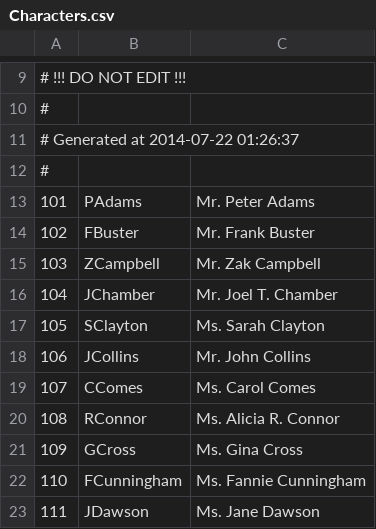
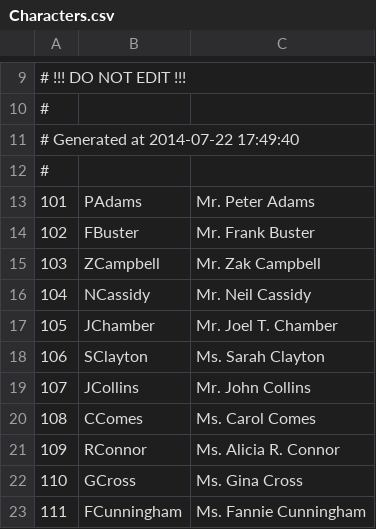
Before and after one commit to Kreyl/armlet, a CSV file: MusicProcessor/Characters.csv, drawn as a sheet; only a part is shown, gaps mark what is left out; the shorter side is filled out with more unchanged rows; the diff names each change by its address in the sheet, - before the commit and + after, or states it on an @@ line.

Commit message:
TicketProcessor improved

```diff
--- a/MusicProcessor/Characters.csv
+++ b/MusicProcessor/Characters.csv
@@ column A renumbered from row 11 down @@
+row 16: 104 | NCassidy | Mr. Neil Cassidy
```
Also changed, not shown: MusicProcessor/Reasons.csv, 2 other files.
